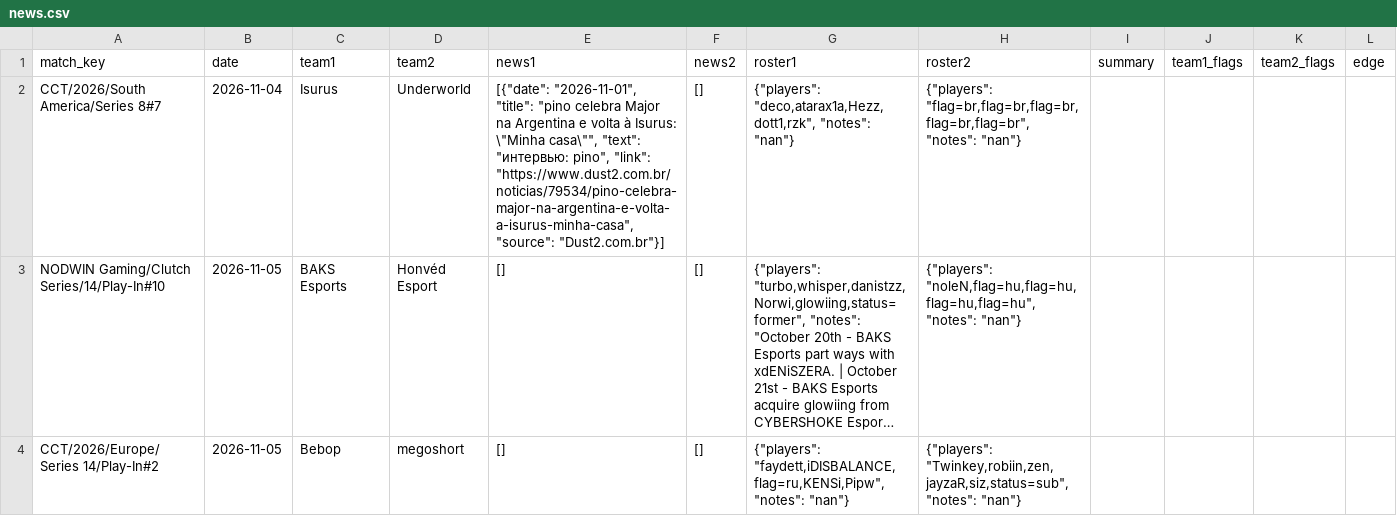
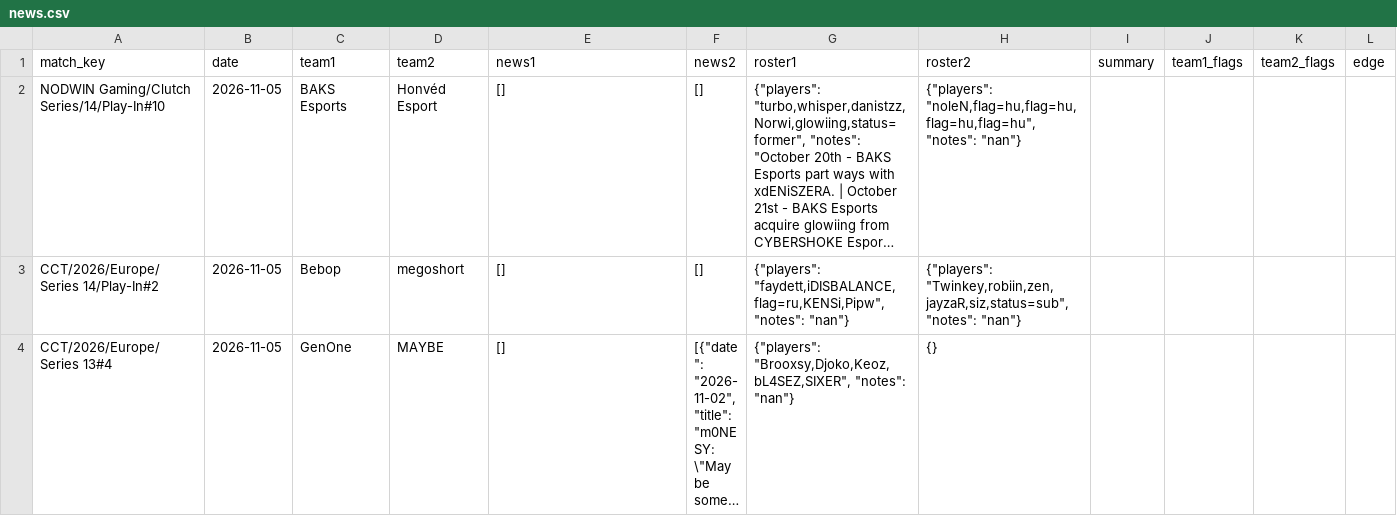
Before and after one commit to sb291099-create/Cs2-form, a CSV file: data/news.csv, drawn as a sheet; only a part is shown; the shorter side is filled out with more unchanged rows; long unchanged cells end in …; the diff covers the shown part only; the diff names each change by its address in the sheet, - before the commit and + after, or states it on an @@ line.

```diff
--- a/data/news.csv
+++ b/data/news.csv
-row 2: CCT/2026/South America/Series 8#7 | 2026-11-04 | Isurus | Underworld | [{"date": "2026-11-01", "title": "pino celebra Major na Argentina e volta à Isurus: \"Minha casa\"", "text": "интервью: pino", "link": "https://www.dust2.com.br/noticias/79534/pino-celebra-major-na-argentina-e-volta-a-isurus-minha-casa", "source": "Dust2.com.br"}] | [] | {"players": "deco,atarax1a,Hezz,dott1,rzk", "notes": "nan"} | {"players": "flag=br,flag=br,flag=br,flag=br,flag=br", "notes": "nan"}
```
Also changed, not shown: 1 edited cell elsewhere in this file, data/rosters.csv, data/upcoming.csv, 4 other files.
